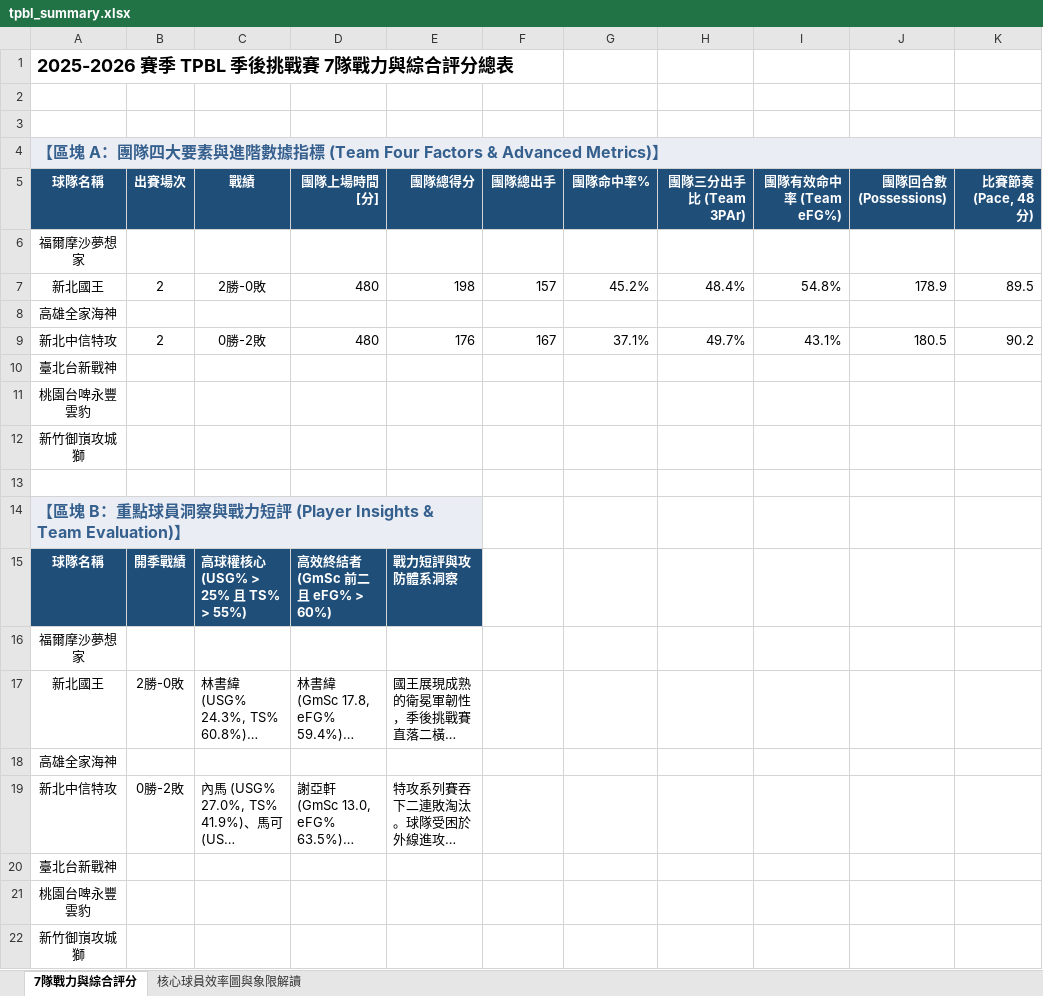
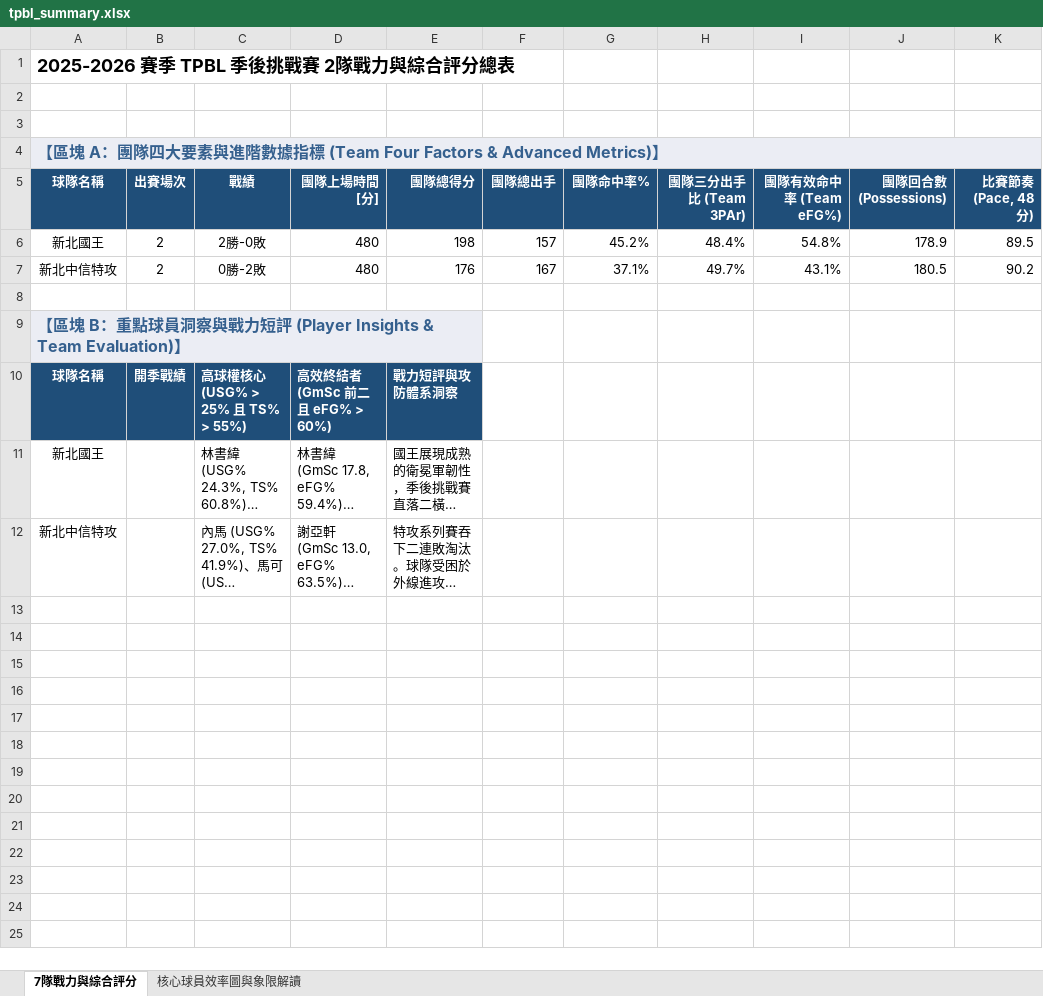
Before and after one commit to frankoilking1980-lgtm/tpbl-stats, an Excel workbook: data/playin2025/tpbl_summary.xlsx, sheet 7隊戰力與綜合評分, drawn as a sheet; only a part is shown; long unchanged cells end in …; values as stored, in another font and other column widths than the file's, no borders; table styles not drawn; removed rows and columns are numbered as before the commit, all else as after; rows hold the shown columns only; the diff names each change by its address in the sheet, - before the commit and + after, or states it on an @@ line.

Commit message:
Add files via upload

```diff
--- a/data/playin2025/tpbl_summary.xlsx (sheet 7隊戰力與綜合評分)
+++ b/data/playin2025/tpbl_summary.xlsx (sheet 7隊戰力與綜合評分)
-A1 (球隊名稱): 2025-2026 賽季 TPBL 季後挑戰賽 7隊戰力與綜合評分總表
+A1 (球隊名稱): 2025-2026 賽季 TPBL 季後挑戰賽 2隊戰力與綜合評分總表
-row 6: 福爾摩沙夢想家
-row 8: 高雄全家海神
-row 10: 臺北台新戰神
-row 11: 桃園台啤永豐雲豹
-row 12: 新竹御嵿攻城獅
-row 16: 福爾摩沙夢想家
-B11 (出賽場次): 2勝-0敗
+B11 (出賽場次): (empty)
-row 18: 高雄全家海神
-B12 (出賽場次): 0勝-2敗
+B12 (出賽場次): (empty)
-row 20: 臺北台新戰神
-row 21: 桃園台啤永豐雲豹
-row 22: 新竹御嵿攻城獅
```
